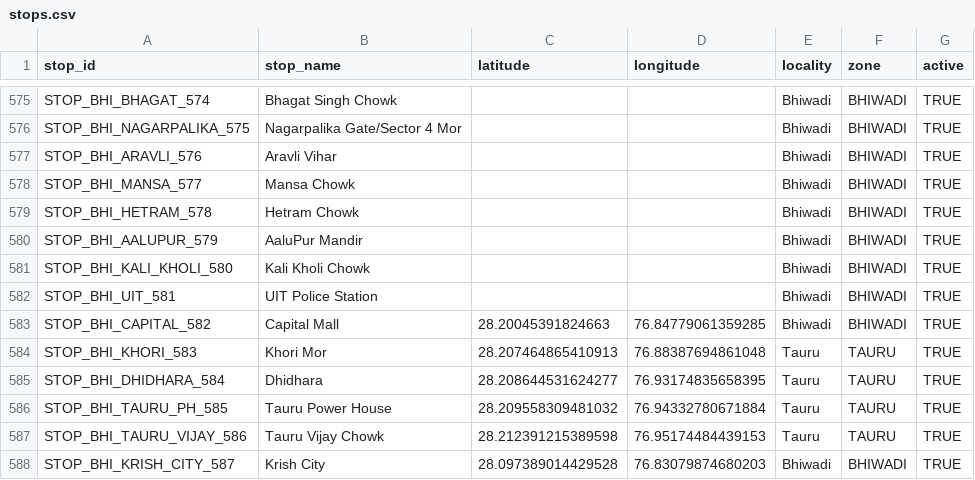
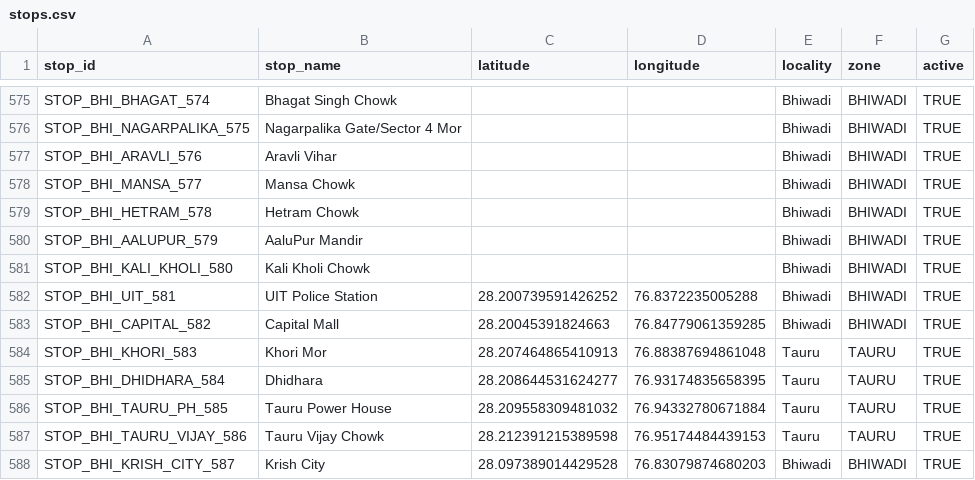
Before and after one commit to NamanKatewa/Minor-Project, a CSV file: data/raw/stops.csv, drawn as a sheet; only a part is shown, gaps mark what is left out.

Commit message:
Update stops.csv

```diff
--- a/data/raw/stops.csv
+++ b/data/raw/stops.csv
@@ -581,3 +581,3 @@ STOP_BHI_AALUPUR_579        , AaluPur Mandir                      ,
 STOP_BHI_KALI_KHOLI_580     , Kali Kholi Chowk                    ,                   ,                  , Bhiwadi           , BHIWADI             , TRUE
-STOP_BHI_UIT_581            , UIT Police Station                  ,                   ,                  , Bhiwadi           , BHIWADI             , TRUE
+STOP_BHI_UIT_581            , UIT Police Station                  , 28.200739591426252, 76.8372235005288 , Bhiwadi           , BHIWADI             , TRUE
 STOP_BHI_CAPITAL_582        , Capital Mall                        , 28.20045391824663 , 76.84779061359285, Bhiwadi           , BHIWADI             , TRUE
```
